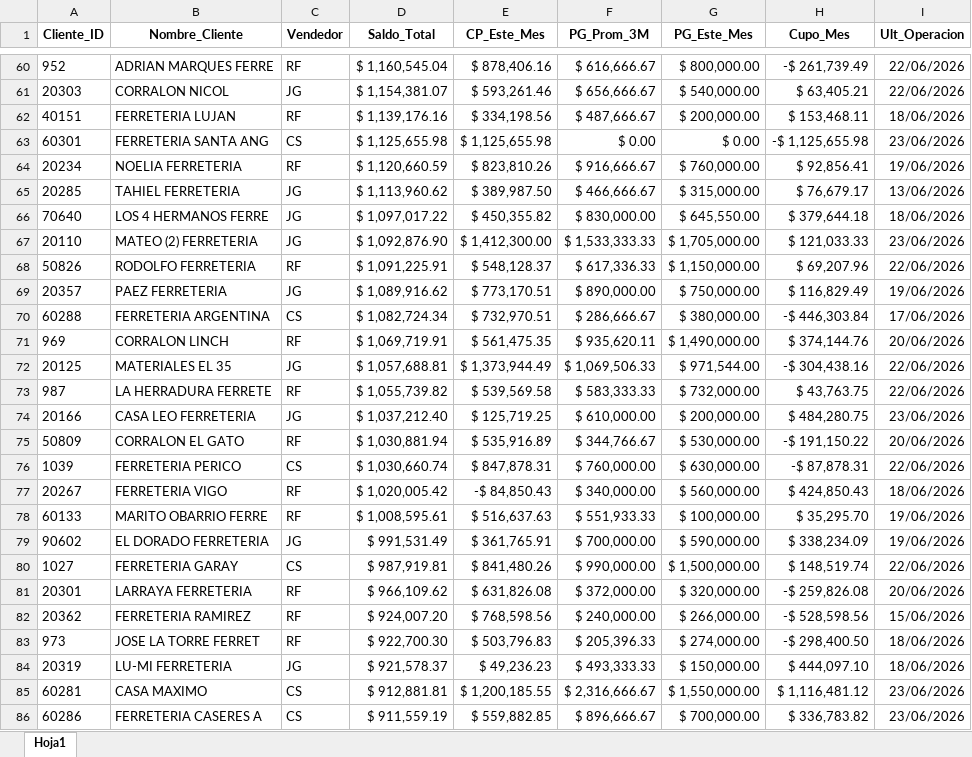
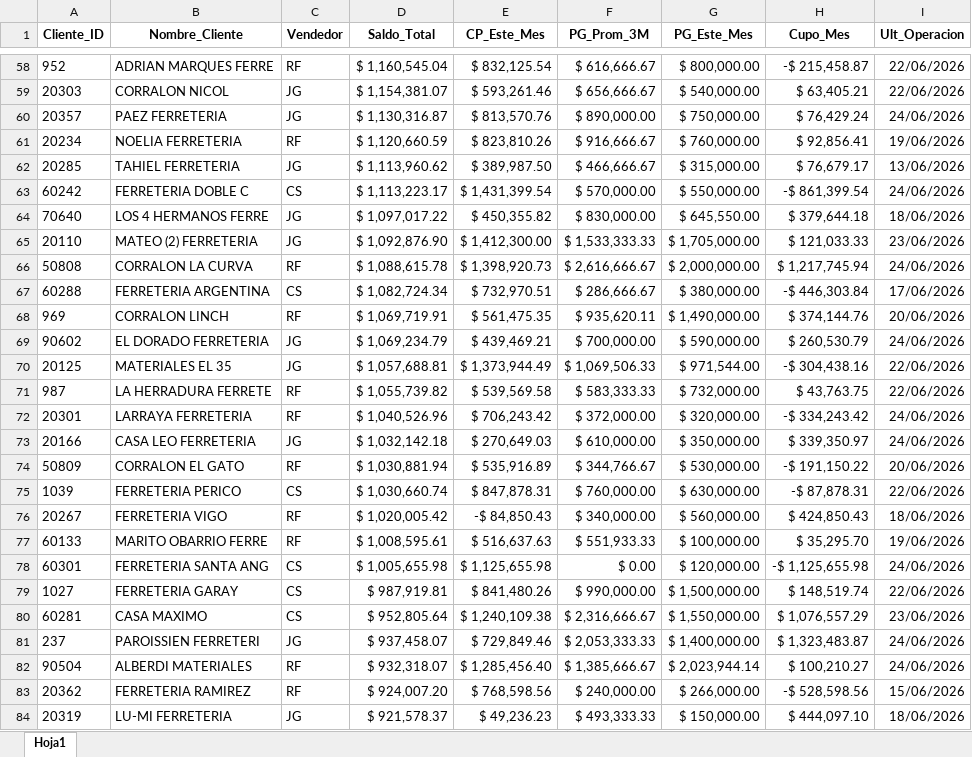
Before and after one commit to ferremax-cat/pinterest-f, an Excel workbook: excel/clientes_finanzas.xlsx, sheet Hoja1, drawn as a sheet; only a part is shown, gaps mark what is left out; values as stored, in another font and other column widths than the file's, no borders; removed rows and columns are numbered as before the commit, all else as after; the diff covers the shown part only; the diff names each change by its address in the sheet, - before the commit and + after, or states it on an @@ line.

```diff
--- a/excel/clientes_finanzas.xlsx (sheet Hoja1)
+++ b/excel/clientes_finanzas.xlsx (sheet Hoja1)
-E58 (CP_Este_Mes): $ 878,406.16
+E58 (CP_Este_Mes): $ 832,125.54
-H58 (Cupo_Mes): -$ 261,739.49
+H58 (Cupo_Mes): -$ 215,458.87
-row 62: 40151 | FERRETERIA LUJAN | RF | $ 1,139,176.16 | $ 334,198.56 | $ 487,666.67 | $ 200,000.00 | $ 153,468.11 | 18/06/2026
-row 63: 60301 | FERRETERIA SANTA ANG | CS | $ 1,125,655.98 | $ 1,125,655.98 | $ 0.00 | $ 0.00 | -$ 1,125,655.98 | 23/06/2026
+row 60: 20357 | PAEZ FERRETERIA | JG | $ 1,130,316.87 | $ 813,570.76 | $ 890,000.00 | $ 750,000.00 | $ 76,429.24 | 24/06/2026
+row 63: 60242 | FERRETERIA DOBLE C | CS | $ 1,113,223.17 | $ 1,431,399.54 | $ 570,000.00 | $ 550,000.00 | -$ 861,399.54 | 24/06/2026
-row 68: 50826 | RODOLFO FERRETERIA | RF | $ 1,091,225.91 | $ 548,128.37 | $ 617,336.33 | $ 1,150,000.00 | $ 69,207.96 | 22/06/2026
-row 69: 20357 | PAEZ FERRETERIA | JG | $ 1,089,916.62 | $ 773,170.51 | $ 890,000.00 | $ 750,000.00 | $ 116,829.49 | 19/06/2026
+row 66: 50808 | CORRALON LA CURVA | RF | $ 1,088,615.78 | $ 1,398,920.73 | $ 2,616,666.67 | $ 2,000,000.00 | $ 1,217,745.94 | 24/06/2026
+row 69: 90602 | EL DORADO FERRETERIA | JG | $ 1,069,234.79 | $ 439,469.21 | $ 700,000.00 | $ 590,000.00 | $ 260,530.79 | 24/06/2026
+row 72: 20301 | LARRAYA FERRETERIA | RF | $ 1,040,526.96 | $ 706,243.42 | $ 372,000.00 | $ 320,000.00 | -$ 334,243.42 | 24/06/2026
-D73 (Saldo_Total): $ 1,037,212.40
+D73 (Saldo_Total): $ 1,032,142.18
-E73 (CP_Este_Mes): $ 125,719.25
+E73 (CP_Este_Mes): $ 270,649.03
-G73 (PG_Este_Mes): $ 200,000.00
+G73 (PG_Este_Mes): $ 350,000.00
-H73 (Cupo_Mes): $ 484,280.75
+H73 (Cupo_Mes): $ 339,350.97
-I73 (Ult_Operacion): 23/06/2026
+I73 (Ult_Operacion): 24/06/2026
-row 79: 90602 | EL DORADO FERRETERIA | JG | $ 991,531.49 | $ 361,765.91 | $ 700,000.00 | $ 590,000.00 | $ 338,234.09 | 19/06/2026
+row 78: 60301 | FERRETERIA SANTA ANG | CS | $ 1,005,655.98 | $ 1,125,655.98 | $ 0.00 | $ 120,000.00 | -$ 1,125,655.98 | 24/06/2026
-row 81: 20301 | LARRAYA FERRETERIA | RF | $ 966,109.62 | $ 631,826.08 | $ 372,000.00 | $ 320,000.00 | -$ 259,826.08 | 20/06/2026
+row 80: 60281 | CASA MAXIMO | CS | $ 952,805.64 | $ 1,240,109.38 | $ 2,316,666.67 | $ 1,550,000.00 | $ 1,076,557.29 | 23/06/2026
+row 81: 237 | PAROISSIEN FERRETERI | JG | $ 937,458.07 | $ 729,849.46 | $ 2,053,333.33 | $ 1,400,000.00 | $ 1,323,483.87 | 24/06/2026
+row 82: 90504 | ALBERDI MATERIALES | RF | $ 932,318.07 | $ 1,285,456.40 | $ 1,385,666.67 | $ 2,023,944.14 | $ 100,210.27 | 24/06/2026
-row 83: 973 | JOSE LA TORRE FERRET | RF | $ 922,700.30 | $ 503,796.83 | $ 205,396.33 | $ 274,000.00 | -$ 298,400.50 | 18/06/2026
-row 85: 60281 | CASA MAXIMO | CS | $ 912,881.81 | $ 1,200,185.55 | $ 2,316,666.67 | $ 1,550,000.00 | $ 1,116,481.12 | 23/06/2026
-row 86: 60286 | FERRETERIA CASERES A | CS | $ 911,559.19 | $ 559,882.85 | $ 896,666.67 | $ 700,000.00 | $ 336,783.82 | 23/06/2026
```
Also changed, not shown: 77 added rows, 77 removed rows, 47 moved rows and 43 edited cells elsewhere in this sheet, imagenes_drive.xlsx, 4 other files.
